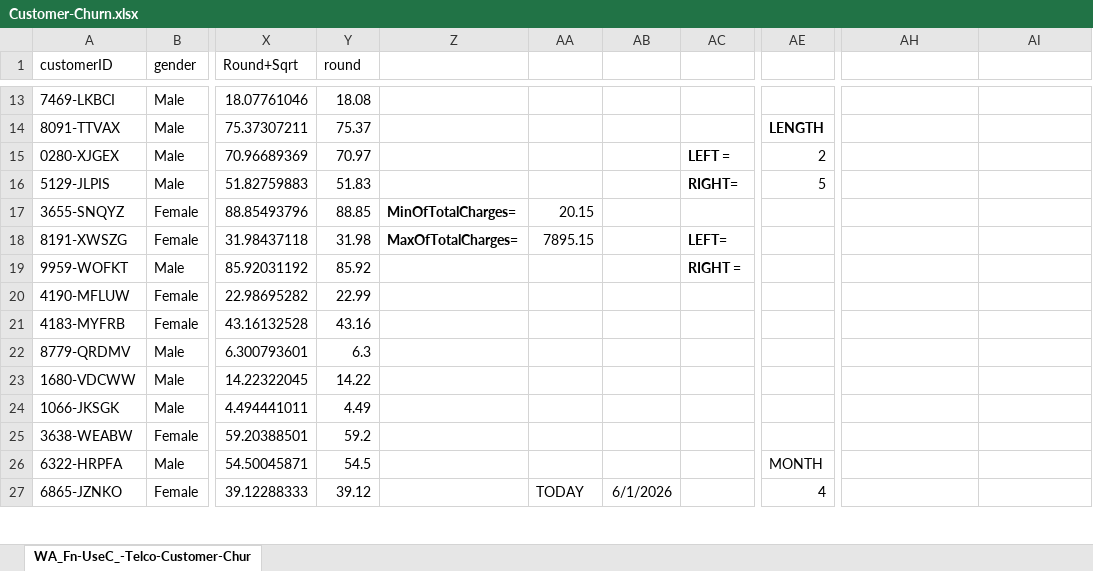
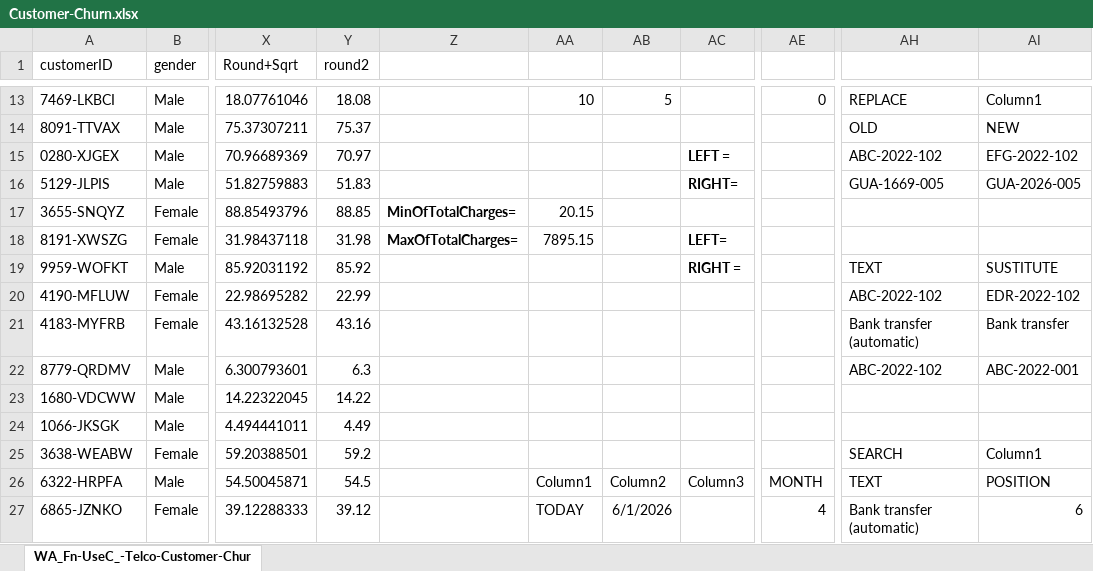
Before and after one commit to Pushpanjali-Velpula/Statistical-Analysis, an Excel workbook: Customer-Churn.xlsx, sheet WA_Fn-UseC_-Telco-Customer-Chur, drawn as a sheet; only a part is shown, gaps mark what is left out; values as stored, in another font and other column widths than the file's, no borders; table styles not drawn; the diff covers the shown part only; the diff names each change by its address in the sheet, - before the commit and + after, or states it on an @@ line.

```diff
--- a/Customer-Churn.xlsx (sheet WA_Fn-UseC_-Telco-Customer-Chur)
+++ b/Customer-Churn.xlsx (sheet WA_Fn-UseC_-Telco-Customer-Chur)
-Y1: round
+Y1: round2
-AA13: (empty)
+AA13: 10
-AB13: (empty)
+AB13: 5
-AE13: (empty)
+AE13: 0
-AH13: (empty)
+AH13: REPLACE
-AI13: (empty)
+AI13: Column1
-AE14: LENGTH
+AE14: (empty)
-AH14: (empty)
+AH14: OLD
-AI14: (empty)
+AI14: NEW
-AE15: 2
+AE15: (empty)
-AH15: (empty)
+AH15: ABC-2022-102
-AI15: (empty)
+AI15: EFG-2022-102
-AE16: 5
+AE16: (empty)
-AH16: (empty)
+AH16: GUA-1669-005
-AI16: (empty)
+AI16: GUA-2026-005
-AH19: (empty)
+AH19: TEXT
-AI19: (empty)
+AI19: SUSTITUTE
-AH20: (empty)
+AH20: ABC-2022-102
-AI20: (empty)
+AI20: EDR-2022-102
-AH21: (empty)
+AH21: Bank transfer (automatic)
-AI21: (empty)
+AI21: Bank transfer
-AH22: (empty)
+AH22: ABC-2022-102
-AI22: (empty)
+AI22: ABC-2022-001
-AH25: (empty)
+AH25: SEARCH
-AI25: (empty)
+AI25: Column1
-AA26: (empty)
+AA26: Column1
-AB26: (empty)
+AB26: Column2
-AC26: (empty)
+AC26: Column3
-AH26: (empty)
+AH26: TEXT
-AI26: (empty)
+AI26: POSITION
-AH27: (empty)
+AH27: Bank transfer (automatic)
-AI27: (empty)
+AI27: 6
```
Also changed, not shown: 92 edited cells and cell formats elsewhere in this sheet.
